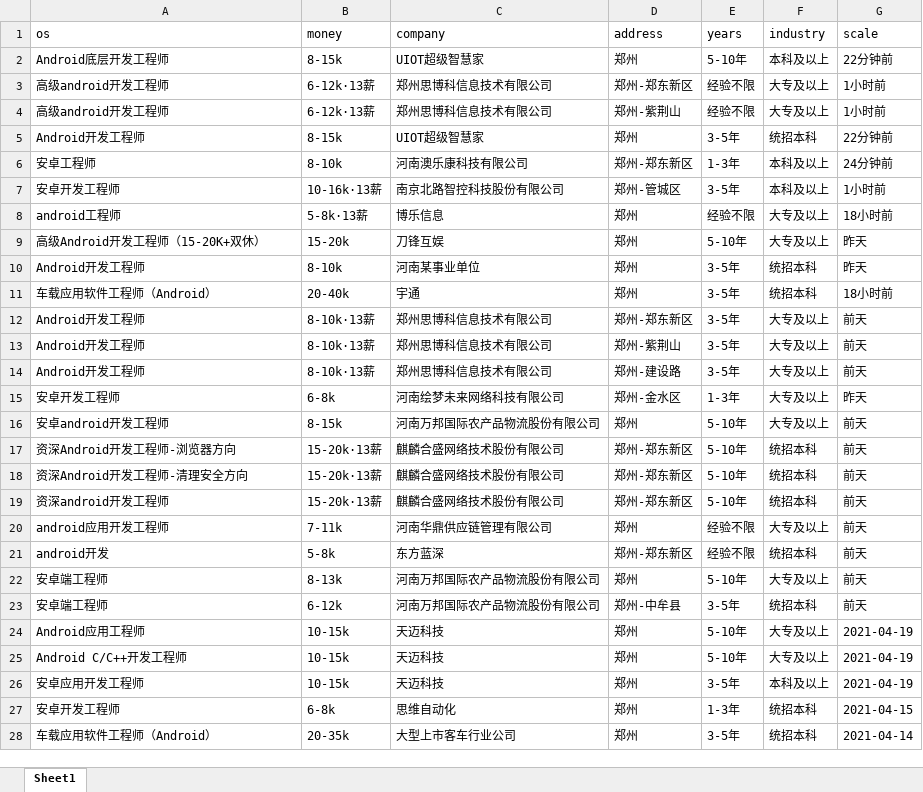
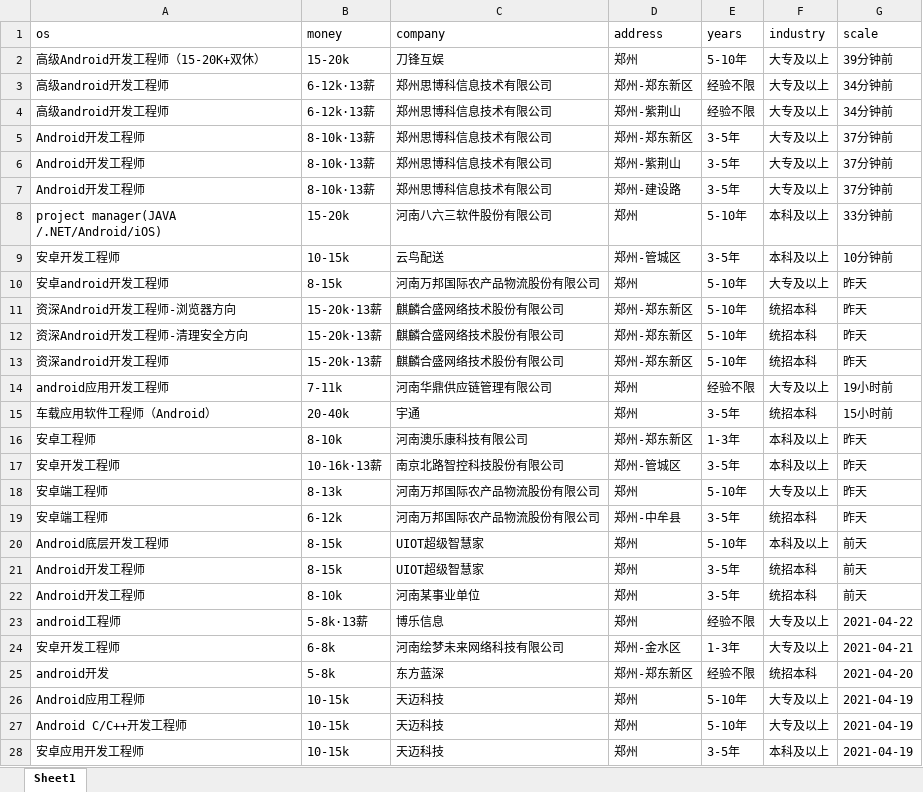
Before and after one commit to leigong2/AskQuastionApp, an Excel workbook: app/src/main/assets/【郑州招聘信息_郑州招聘_郑州招聘网】-郑州猎聘.xlsx, sheet Sheet1, drawn as a sheet; only a part is shown; the shorter side is filled out with more unchanged rows; values as stored, in another font and other column widths than the file's, no borders; removed rows and columns are numbered as before the commit, all else as after; the diff covers the shown part only; the diff names each change by its address in the sheet, - before the commit and + after, or states it on an @@ line.

```diff
--- a/app/src/main/assets/【郑州招聘信息_郑州招聘_郑州招聘网】-郑州猎聘.xlsx (sheet Sheet1)
+++ b/app/src/main/assets/【郑州招聘信息_郑州招聘_郑州招聘网】-郑州猎聘.xlsx (sheet Sheet1)
-row 2: Android底层开发工程师 | 8-15k | UIOT超级智慧家 | 郑州 | 5-10年 | 本科及以上 | 22分钟前
+row 2: 高级Android开发工程师（15-20K+双休） | 15-20k | 刀锋互娱 | 郑州 | 5-10年 | 大专及以上 | 39分钟前
-G3:G4 (scale): 1小时前
+G3:G4 (scale): 34分钟前
-row 5: Android开发工程师 | 8-15k | UIOT超级智慧家 | 郑州 | 3-5年 | 统招本科 | 22分钟前
-row 6: 安卓工程师 | 8-10k | 河南澳乐康科技有限公司 | 郑州-郑东新区 | 1-3年 | 本科及以上 | 24分钟前
-row 7: 安卓开发工程师 | 10-16k·13薪 | 南京北路智控科技股份有限公司 | 郑州-管城区 | 3-5年 | 本科及以上 | 1小时前
-row 8: android工程师 | 5-8k·13薪 | 博乐信息 | 郑州 | 经验不限 | 大专及以上 | 18小时前
-row 9: 高级Android开发工程师（15-20K+双休） | 15-20k | 刀锋互娱 | 郑州 | 5-10年 | 大专及以上 | 昨天
-row 10: Android开发工程师 | 8-10k | 河南某事业单位 | 郑州 | 3-5年 | 统招本科 | 昨天
-row 11: 车载应用软件工程师（Android） | 20-40k | 宇通 | 郑州 | 3-5年 | 统招本科 | 18小时前
-G5:G7 (scale): 前天
+G5:G7 (scale): 37分钟前
-row 15: 安卓开发工程师 | 6-8k | 河南绘梦未来网络科技有限公司 | 郑州-金水区 | 1-3年 | 大专及以上 | 昨天
+row 8: project manager(JAVA /.NET/Android/iOS) | 15-20k | 河南八六三软件股份有限公司 | 郑州 | 5-10年 | 本科及以上 | 33分钟前
+row 9: 安卓开发工程师 | 10-15k | 云鸟配送 | 郑州-管城区 | 3-5年 | 本科及以上 | 10分钟前
-G10:G13 (scale): 前天
+G10:G13 (scale): 昨天
-G14 (scale): 前天
+G14 (scale): 19小时前
-row 21: android开发 | 5-8k | 东方蓝深 | 郑州-郑东新区 | 经验不限 | 统招本科 | 前天
+row 15: 车载应用软件工程师（Android） | 20-40k | 宇通 | 郑州 | 3-5年 | 统招本科 | 15小时前
+row 16: 安卓工程师 | 8-10k | 河南澳乐康科技有限公司 | 郑州-郑东新区 | 1-3年 | 本科及以上 | 昨天
+row 17: 安卓开发工程师 | 10-16k·13薪 | 南京北路智控科技股份有限公司 | 郑州-管城区 | 3-5年 | 本科及以上 | 昨天
-G18:G19 (scale): 前天
+G18:G19 (scale): 昨天
+row 20: Android底层开发工程师 | 8-15k | UIOT超级智慧家 | 郑州 | 5-10年 | 本科及以上 | 前天
+row 21: Android开发工程师 | 8-15k | UIOT超级智慧家 | 郑州 | 3-5年 | 统招本科 | 前天
+row 22: Android开发工程师 | 8-10k | 河南某事业单位 | 郑州 | 3-5年 | 统招本科 | 前天
+row 23: android工程师 | 5-8k·13薪 | 博乐信息 | 郑州 | 经验不限 | 大专及以上 | 2021-04-22
+row 24: 安卓开发工程师 | 6-8k | 河南绘梦未来网络科技有限公司 | 郑州-金水区 | 1-3年 | 大专及以上 | 2021-04-21
+row 25: android开发 | 5-8k | 东方蓝深 | 郑州-郑东新区 | 经验不限 | 统招本科 | 2021-04-20
```
Also changed, not shown: 21 added rows, 21 removed rows, 10 moved rows and 16 edited cells elsewhere in this sheet, app/src/main/assets/「郑州招聘信息」郑州招聘网 - BOSS直聘.xlsx, app/src/main/assets/【郑州,android招聘，求职】-前程无忧.xlsx, 17 other files.
